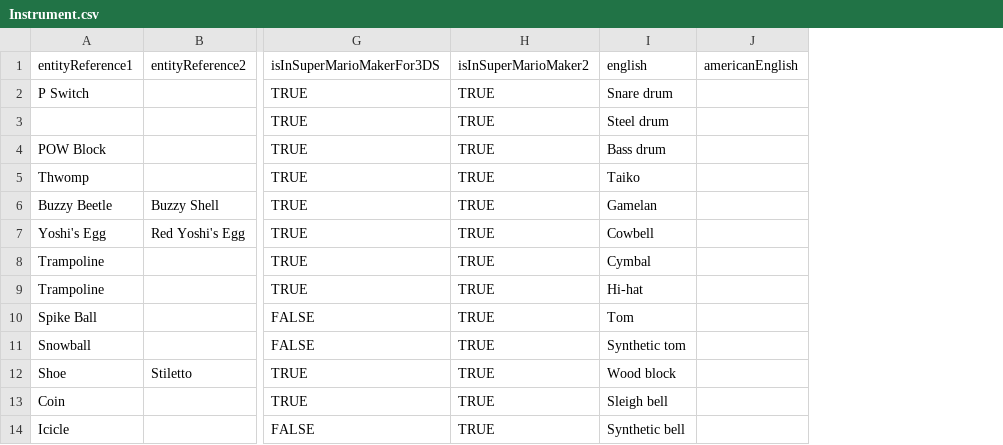
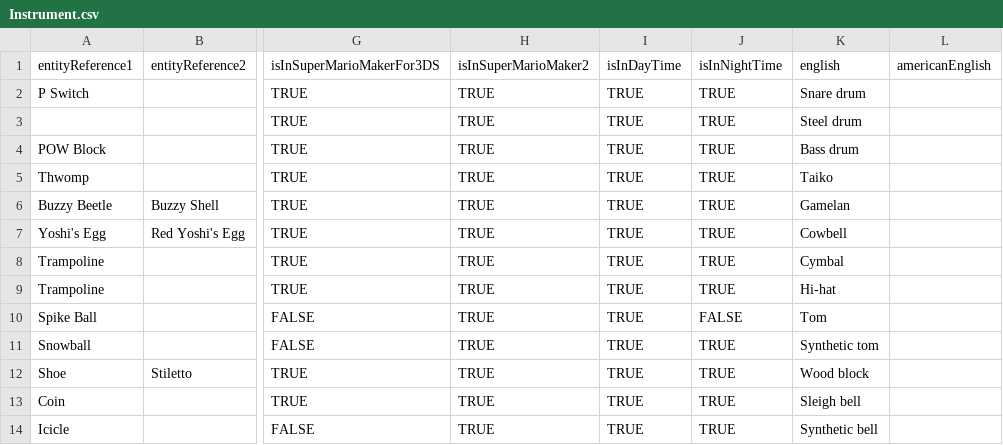
Before and after one commit to joooKiwi/smm-encyclopedia, a CSV file: resources/csv/Instrument.csv, drawn as a sheet; only a part is shown, gaps mark what is left out; the diff names each change by its address in the sheet, - before the commit and + after, or states it on an @@ line.

Commit message:
Addition of properties about if it is in the time for an instrument

```diff
--- a/resources/csv/Instrument.csv
+++ b/resources/csv/Instrument.csv
+column I, rows 1-14: isInDayTime | TRUE | TRUE | TRUE | TRUE | TRUE | TRUE | TRUE | TRUE | TRUE | TRUE | TRUE | TRUE | TRUE
+column J, rows 1-14: isInNightTime | TRUE | TRUE | TRUE | TRUE | TRUE | TRUE | TRUE | TRUE | FALSE | TRUE | TRUE | TRUE | TRUE
```
Also changed, not shown: 5 other files.
